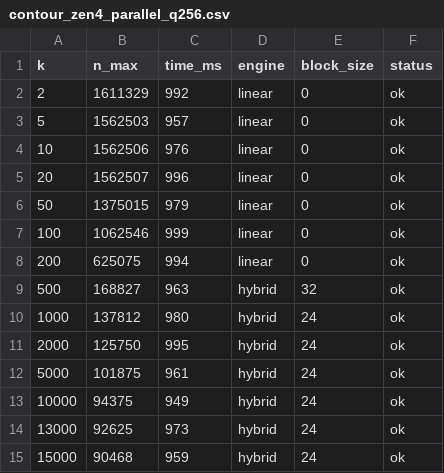
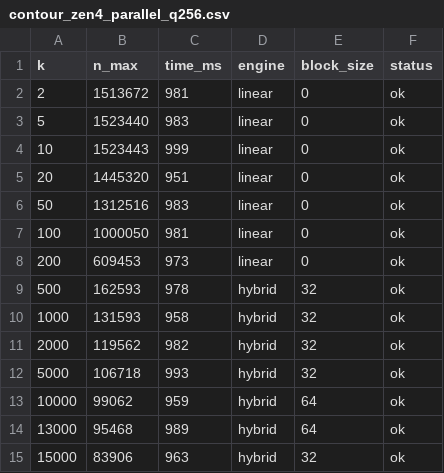
Before and after one commit to Sarose550/ICM, a CSV file: results/contour_zen4_parallel_q256.csv, drawn as a sheet; only a part is shown; the diff covers the shown part only.

```diff
--- a/results/contour_zen4_parallel_q256.csv
+++ b/results/contour_zen4_parallel_q256.csv
@@ -1,15 +1,15 @@
 k,n_max,time_ms,engine,block_size,status
-2,1611329,992,linear,0,ok
-5,1562503,957,linear,0,ok
-10,1562506,976,linear,0,ok
-20,1562507,996,linear,0,ok
-50,1375015,979,linear,0,ok
-100,1062546,999,linear,0,ok
-200,625075,994,linear,0,ok
-500,168827,963,hybrid,32,ok
-1000,137812,980,hybrid,24,ok
-2000,125750,995,hybrid,24,ok
-5000,101875,961,hybrid,24,ok
-10000,94375,949,hybrid,24,ok
-13000,92625,973,hybrid,24,ok
-15000,90468,959,hybrid,24,ok
+2,1513672,981,linear,0,ok
+5,1523440,983,linear,0,ok
+10,1523443,999,linear,0,ok
+20,1445320,951,linear,0,ok
+50,1312516,983,linear,0,ok
+100,1000050,981,linear,0,ok
+200,609453,973,linear,0,ok
+500,162593,978,hybrid,32,ok
+1000,131593,958,hybrid,32,ok
+2000,119562,982,hybrid,32,ok
+5000,106718,993,hybrid,32,ok
+10000,99062,959,hybrid,64,ok
+13000,95468,989,hybrid,64,ok
+15000,83906,963,hybrid,32,ok
```
Also changed, not shown: 18 edited cells elsewhere in this file, results/contour_m3pro_parallel_q256.csv, results/contour_m3pro_serial_q256.csv, 14 other files.
